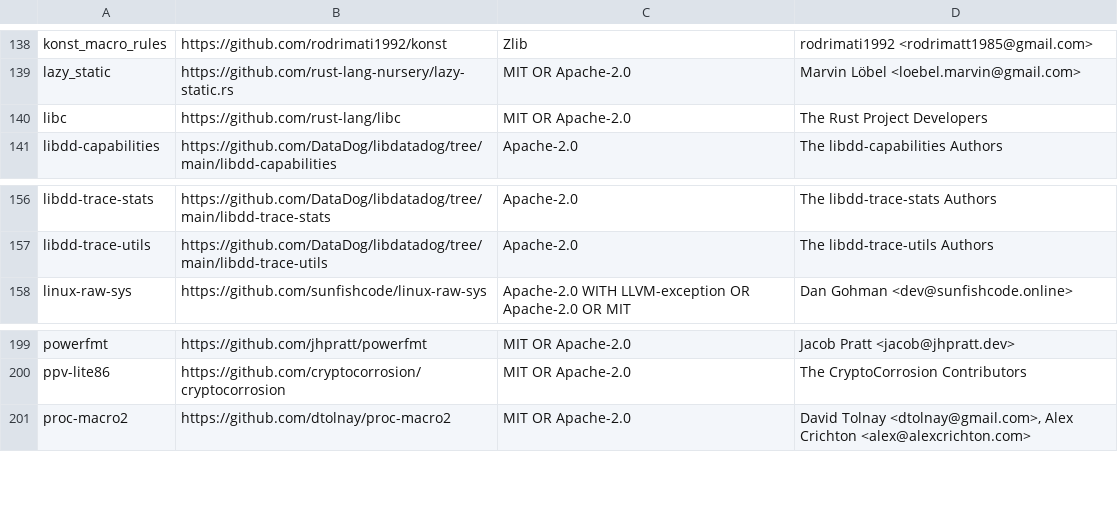
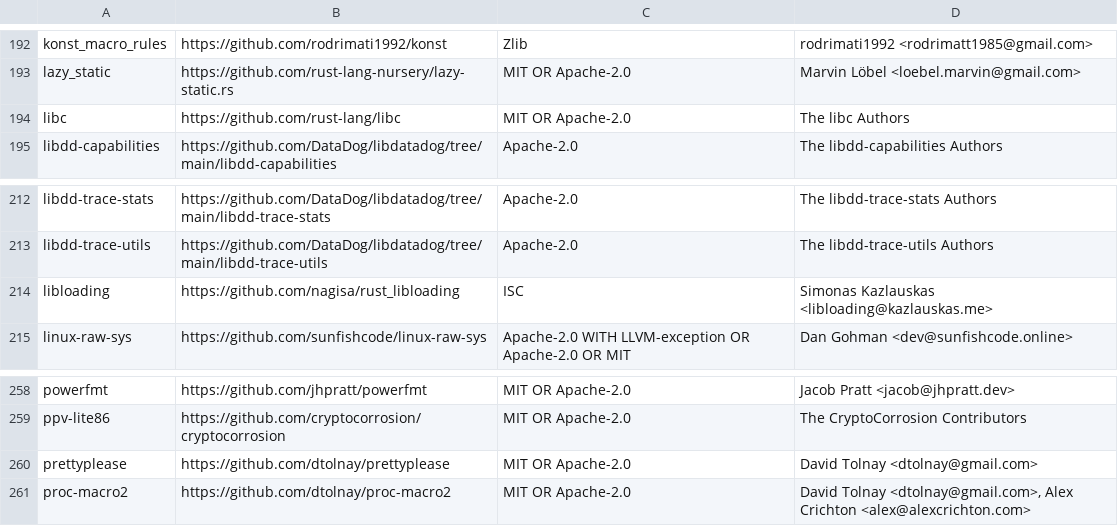
Before and after one commit to DataDog/dd-trace-rs, a CSV file: LICENSE-3rdparty.csv, drawn as a sheet; only a part is shown, gaps mark what is left out; the diff covers the shown part only.

```diff
--- a/LICENSE-3rdparty.csv
+++ b/LICENSE-3rdparty.csv
@@ -139,3 +193,3 @@ konst_macro_rules,https://github.com/rodrimati1992/konst,Zlib,rodrimati1992 <rod
 lazy_static,https://github.com/rust-lang-nursery/lazy-static.rs,MIT OR Apache-2.0,Marvin Löbel <loebel.marvin@gmail.com>
-libc,https://github.com/rust-lang/libc,MIT OR Apache-2.0,The Rust Project Developers
+libc,https://github.com/rust-lang/libc,MIT OR Apache-2.0,The libc Authors
 libdd-capabilities,https://github.com/DataDog/libdatadog/tree/main/libdd-capabilities,Apache-2.0,The libdd-capabilities Authors
@@ -157,2 +213,3 @@ libdd-trace-stats,https://github.com/DataDog/libdatadog/tree/main/libdd-trace-st
 libdd-trace-utils,https://github.com/DataDog/libdatadog/tree/main/libdd-trace-utils,Apache-2.0,The libdd-trace-utils Authors
+libloading,https://github.com/nagisa/rust_libloading,ISC,Simonas Kazlauskas <libloading@kazlauskas.me>
 linux-raw-sys,https://github.com/sunfishcode/linux-raw-sys,Apache-2.0 WITH LLVM-exception OR Apache-2.0 OR MIT,Dan Gohman <dev@sunfishcode.online>
@@ -200,2 +259,3 @@ powerfmt,https://github.com/jhpratt/powerfmt,MIT OR Apache-2.0,Jacob Pratt <jaco
 ppv-lite86,https://github.com/cryptocorrosion/cryptocorrosion,MIT OR Apache-2.0,The CryptoCorrosion Contributors
+prettyplease,https://github.com/dtolnay/prettyplease,MIT OR Apache-2.0,David Tolnay <dtolnay@gmail.com>
 proc-macro2,https://github.com/dtolnay/proc-macro2,MIT OR Apache-2.0,"David Tolnay <dtolnay@gmail.com>, Alex Crichton <alex@alexcrichton.com>"
```
Also changed, not shown: 58 added rows elsewhere in this file, 5 other files.
